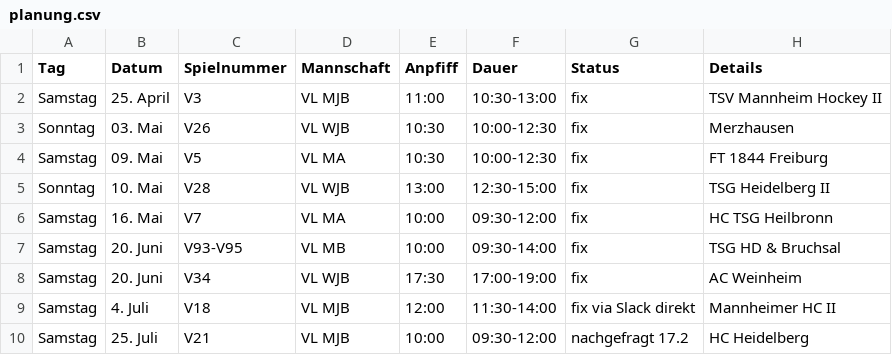
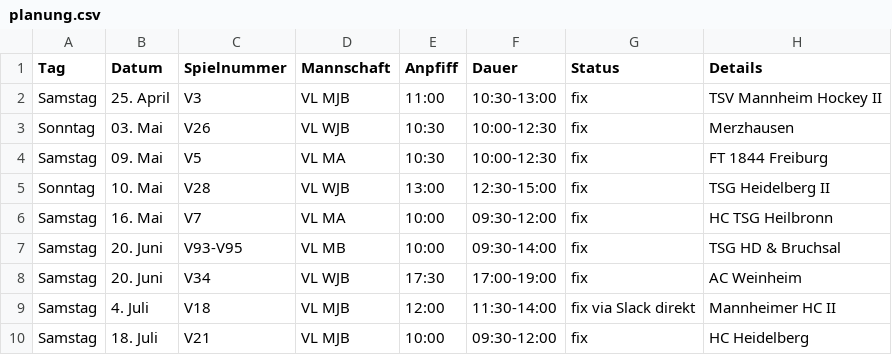
Before and after one commit to feldsaison/ka_feldsaison_2019, a CSV file: 2020/planung.csv, drawn as a sheet.

Commit message:
VL MJB 18. Juli fix

```diff
--- a/2020/planung.csv
+++ b/2020/planung.csv
@@ -9,2 +9,2 @@ Samstag,20. Juni, V34, VL WJB,17:30,17:00-19:00, fix, AC Weinheim
 Samstag, 4. Juli, V18, VL MJB, 12:00, 11:30-14:00, fix via Slack direkt, Mannheimer HC II				
-Samstag,25. Juli, V21, VL MJB, 10:00, 09:30-12:00, nachgefragt 17.2, HC Heidelberg
+Samstag,18. Juli, V21, VL MJB, 10:00, 09:30-12:00, fix, HC Heidelberg
```
